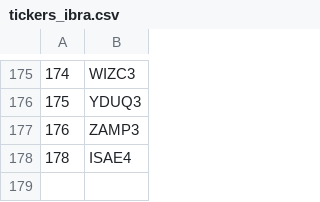
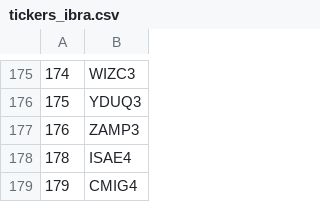
Before and after one commit to bassani/stock_dashboard, a CSV file: tickers_ibra.csv, drawn as a sheet; only a part is shown, gaps mark what is left out.

```diff
--- a/tickers_ibra.csv
+++ b/tickers_ibra.csv
@@ -178 +178,2 @@
 178,ISAE4
+179,CMIG4
```
Also changed, not shown: 1 other file.
